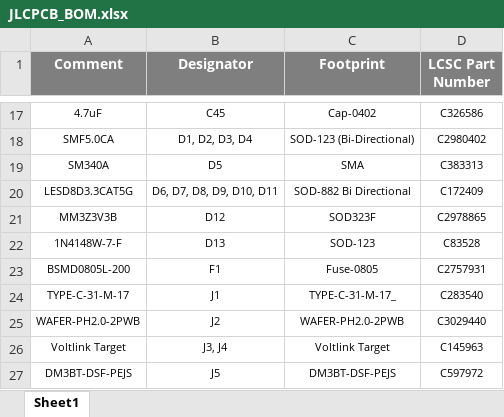
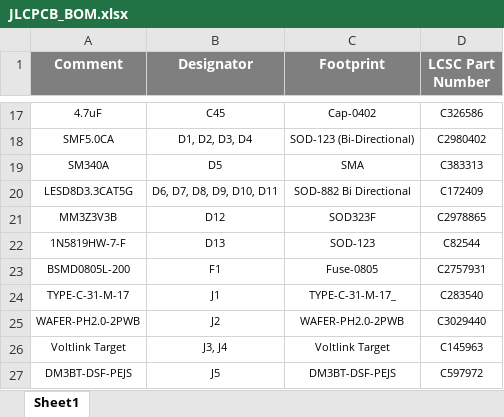
Before and after one commit to eSpark-Backup/dominikschmidt-meditationdevice, an Excel workbook: Design-Files/Main-Board-V1.1/Deliverables/BOM/JLCPCB_BOM.xlsx, sheet Sheet1, drawn as a sheet; only a part is shown, gaps mark what is left out; values as stored, in another font and other column widths than the file's, no borders; the diff names each change by its address in the sheet, - before the commit and + after, or states it on an @@ line.

```diff
--- a/Design-Files/Main-Board-V1.1/Deliverables/BOM/JLCPCB_BOM.xlsx (sheet Sheet1)
+++ b/Design-Files/Main-Board-V1.1/Deliverables/BOM/JLCPCB_BOM.xlsx (sheet Sheet1)
-A22 (Comment): 1N4148W-7-F
+A22 (Comment): 1N5819HW-7-F
-D22 (LCSC Part Number): C83528
+D22 (LCSC Part Number): C82544
```
Also changed, not shown: Design-Files/Main-Board-V1.1/Deliverables/BOM/Client-BOM-Main-Board-V1.0.0.xlsx.
